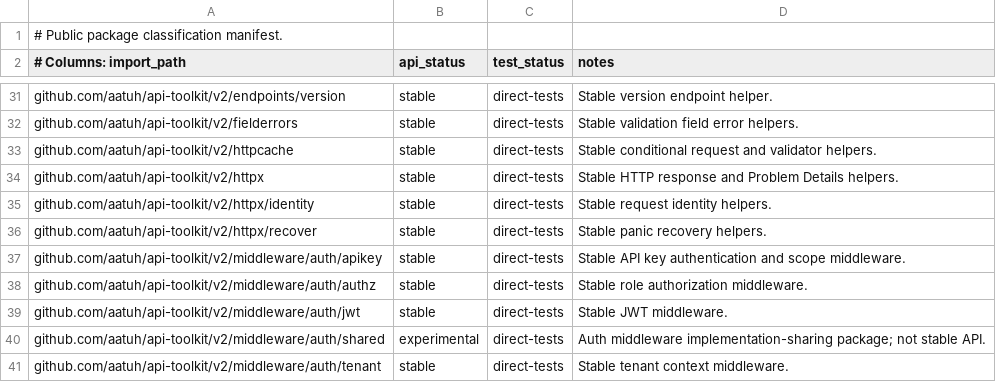
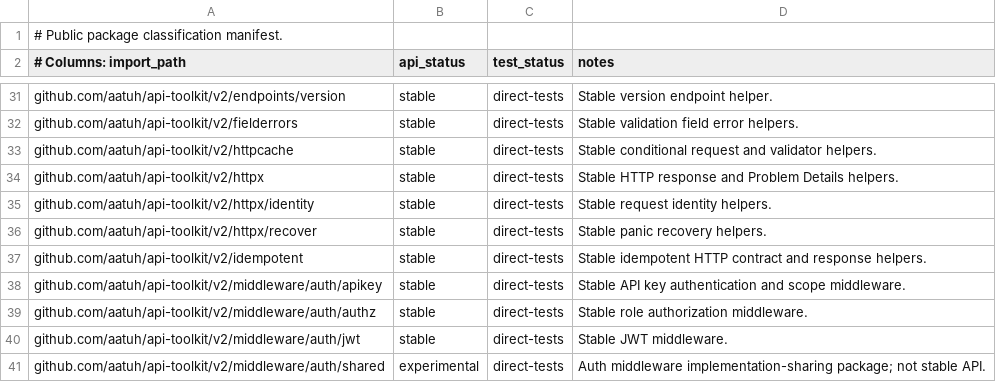
Before and after one commit to aatuh/api-toolkit, a TSV file: docs/package-classification.tsv, drawn as a sheet; only a part is shown, gaps mark what is left out; the shorter side is filled out with more unchanged rows.

Commit message:
feat: add production REST contract helpers

```diff
--- a/docs/package-classification.tsv
+++ b/docs/package-classification.tsv
@@ -36,2 +36,3 @@ github.com/aatuh/api-toolkit/v2/httpx/identity	stable	direct-tests	Stable reques
 github.com/aatuh/api-toolkit/v2/httpx/recover	stable	direct-tests	Stable panic recovery helpers.
+github.com/aatuh/api-toolkit/v2/idempotent	stable	direct-tests	Stable idempotent HTTP contract and response helpers.
 github.com/aatuh/api-toolkit/v2/middleware/auth/apikey	stable	direct-tests	Stable API key authentication and scope middleware.
```
Also changed, not shown: 13 other files.
